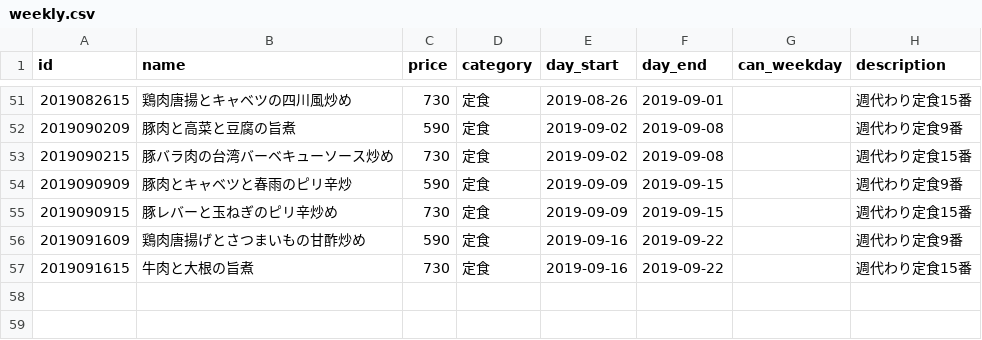
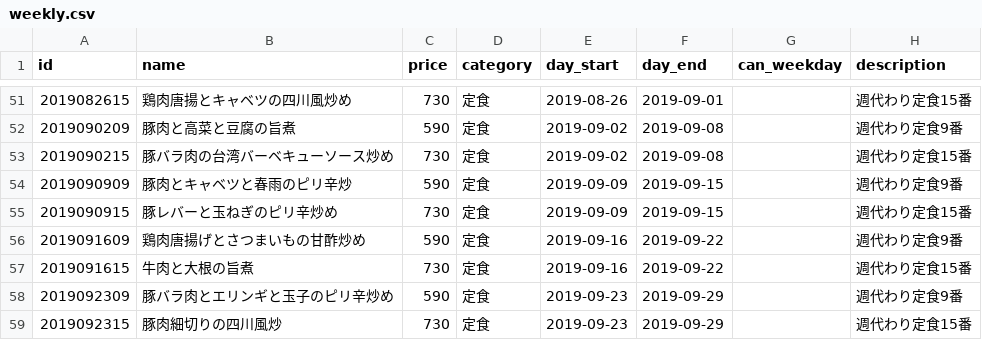
Before and after one commit to shokujinjp/data, a CSV file: weekly.csv, drawn as a sheet; only a part is shown, gaps mark what is left out; the diff names each change by its address in the sheet, - before the commit and + after, or states it on an @@ line.

Commit message:
[ci skip] auto commit, generate weekly menu

```diff
--- a/weekly.csv
+++ b/weekly.csv
+row 58: 2019092309 | 豚バラ肉とエリンギと玉子のピリ辛炒め | 590 | 定食 | 2019-09-23 | 2019-09-29 |  | 週代わり定食9番
+row 59: 2019092315 | 豚肉細切りの四川風炒 | 730 | 定食 | 2019-09-23 | 2019-09-29 |  | 週代わり定食15番
```
